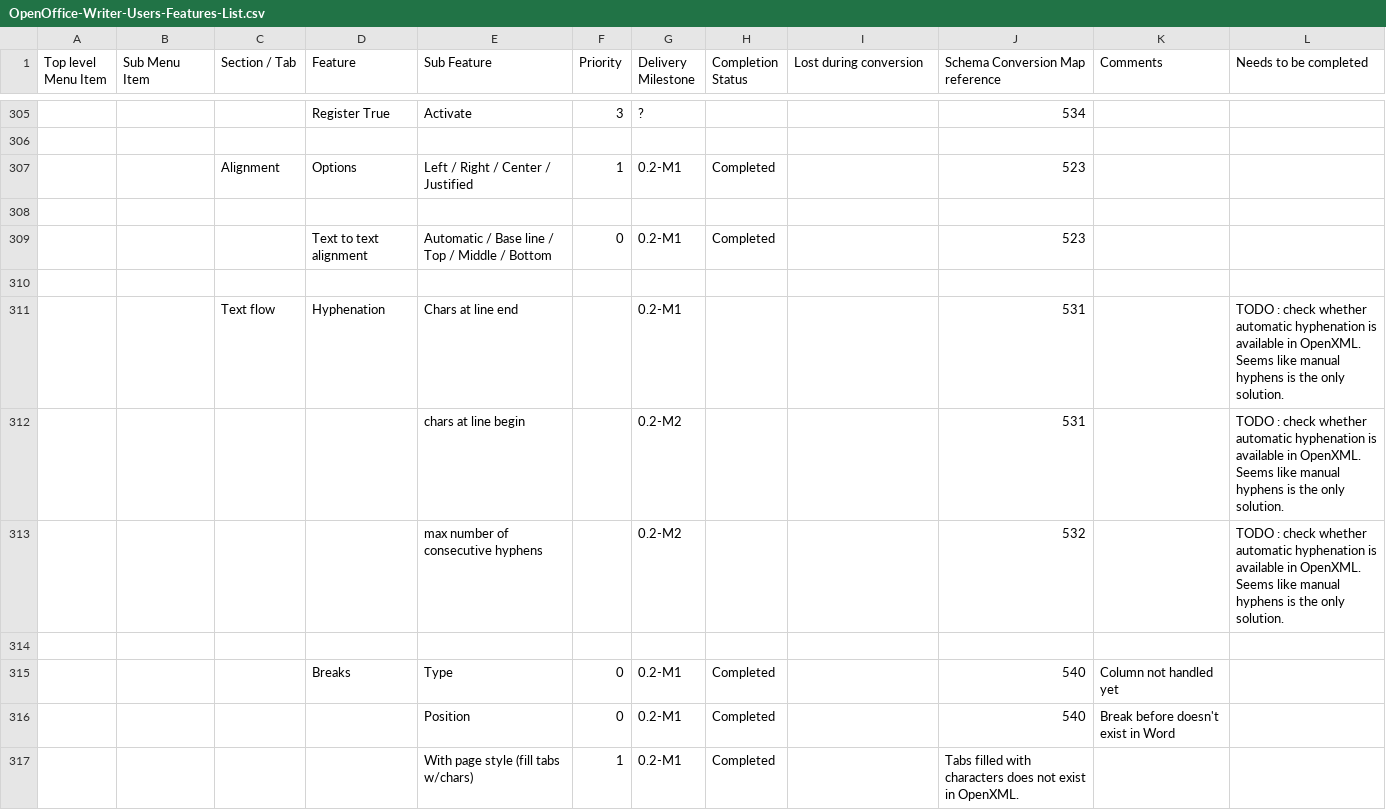
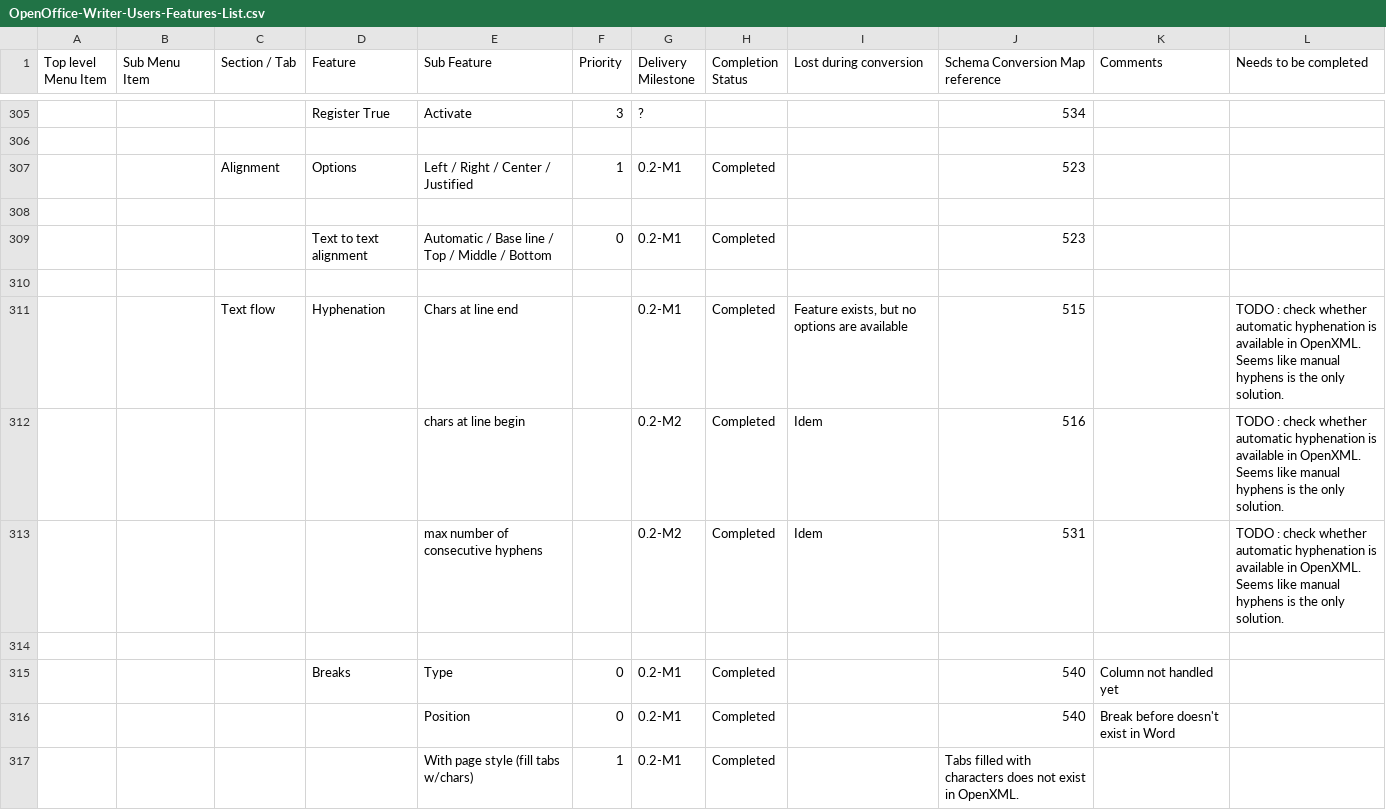
Before and after one commit to svn2github/zlib123, a CSV file: docs/Tester documentation/OpenOffice-Writer-Users-Features-List.csv, drawn as a sheet; only a part is shown, gaps mark what is left out; removed rows and columns are numbered as before the commit, all else as after; the diff names each change by its address in the sheet, - before the commit and + after, or states it on an @@ line.

```diff
--- a/docs/Tester documentation/OpenOffice-Writer-Users-Features-List.csv
+++ b/docs/Tester documentation/OpenOffice-Writer-Users-Features-List.csv
-H311 (Completion Status): (empty)
+H311 (Completion Status): Completed
-I311 (Lost during conversion): (empty)
+I311 (Lost during conversion): Feature exists, but no options are available
-J311 (Schema Conversion Map reference): 531
+J311 (Schema Conversion Map reference): 515
+row 312:  |  |  |  | chars at line begin |  | 0.2-M2 | Completed | Idem | 516 |  | TODO : check whether automatic hyphenation is available in OpenXML. Seems like manual hyphens is the only solution.
-E313 (Sub Feature): chars at line begin
+E313 (Sub Feature): max number of consecutive hyphens
-H313 (Completion Status): (empty)
+H313 (Completion Status): Completed
-I313 (Lost during conversion): (empty)
+I313 (Lost during conversion): Idem
-row 313:  |  |  |  | max number of consecutive hyphens |  | 0.2-M2 |  |  | 532 |  | TODO : check whether automatic hyphenation is available in OpenXML. Seems like manual hyphens is the only solution.
```
Also changed, not shown: docs/Developer documentation/OpenDocument-OpenXML-Schema-ConversionMap.csv, 4 other files.
